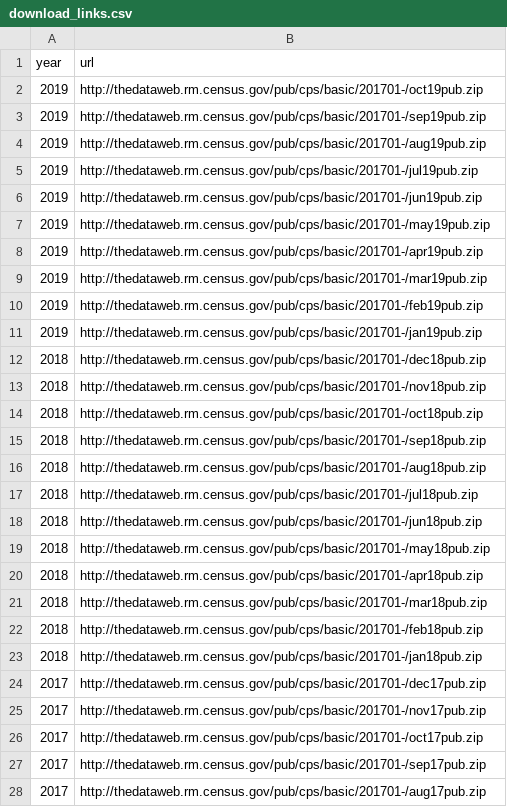
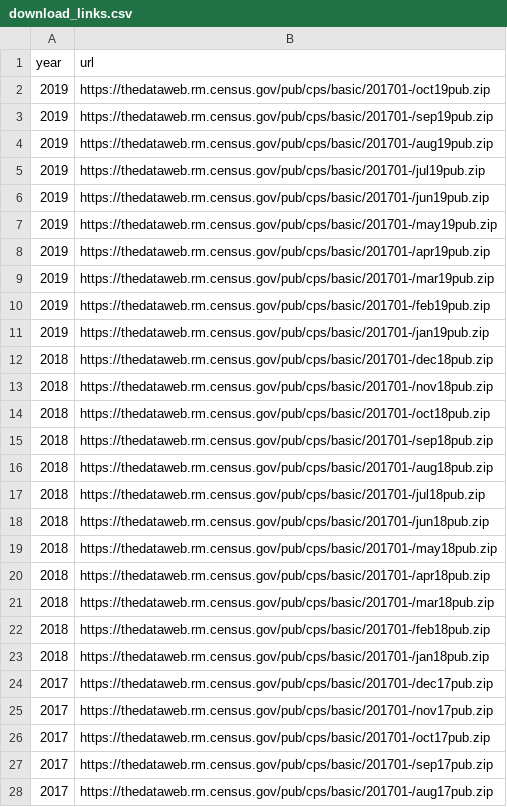
Before and after one commit to mthelm85/CurrentPopulationSurvey.jl, a CSV file: data/download_links.csv, drawn as a sheet; only a part is shown; the diff covers the shown part only.

Commit message:
changed http to https

```diff
--- a/data/download_links.csv
+++ b/data/download_links.csv
@@ -1,28 +1,28 @@
 year,url
-2019,http://thedataweb.rm.census.gov/pub/cps/basic/201701-/oct19pub.zip
-2019,http://thedataweb.rm.census.gov/pub/cps/basic/201701-/sep19pub.zip
-2019,http://thedataweb.rm.census.gov/pub/cps/basic/201701-/aug19pub.zip
-2019,http://thedataweb.rm.census.gov/pub/cps/basic/201701-/jul19pub.zip
-2019,http://thedataweb.rm.census.gov/pub/cps/basic/201701-/jun19pub.zip
-2019,http://thedataweb.rm.census.gov/pub/cps/basic/201701-/may19pub.zip
-2019,http://thedataweb.rm.census.gov/pub/cps/basic/201701-/apr19pub.zip
-2019,http://thedataweb.rm.census.gov/pub/cps/basic/201701-/mar19pub.zip
-2019,http://thedataweb.rm.census.gov/pub/cps/basic/201701-/feb19pub.zip
-2019,http://thedataweb.rm.census.gov/pub/cps/basic/201701-/jan19pub.zip
-2018,http://thedataweb.rm.census.gov/pub/cps/basic/201701-/dec18pub.zip
-2018,http://thedataweb.rm.census.gov/pub/cps/basic/201701-/nov18pub.zip
-2018,http://thedataweb.rm.census.gov/pub/cps/basic/201701-/oct18pub.zip
-2018,http://thedataweb.rm.census.gov/pub/cps/basic/201701-/sep18pub.zip
-2018,http://thedataweb.rm.census.gov/pub/cps/basic/201701-/aug18pub.zip
-2018,http://thedataweb.rm.census.gov/pub/cps/basic/201701-/jul18pub.zip
-2018,http://thedataweb.rm.census.gov/pub/cps/basic/201701-/jun18pub.zip
-2018,http://thedataweb.rm.census.gov/pub/cps/basic/201701-/may18pub.zip
-2018,http://thedataweb.rm.census.gov/pub/cps/basic/201701-/apr18pub.zip
-2018,http://thedataweb.rm.census.gov/pub/cps/basic/201701-/mar18pub.zip
-2018,http://thedataweb.rm.census.gov/pub/cps/basic/201701-/feb18pub.zip
-2018,http://thedataweb.rm.census.gov/pub/cps/basic/201701-/jan18pub.zip
-2017,http://thedataweb.rm.census.gov/pub/cps/basic/201701-/dec17pub.zip
-2017,http://thedataweb.rm.census.gov/pub/cps/basic/201701-/nov17pub.zip
-2017,http://thedataweb.rm.census.gov/pub/cps/basic/201701-/oct17pub.zip
-2017,http://thedataweb.rm.census.gov/pub/cps/basic/201701-/sep17pub.zip
-2017,http://thedataweb.rm.census.gov/pub/cps/basic/201701-/aug17pub.zip
+2019,https://thedataweb.rm.census.gov/pub/cps/basic/201701-/oct19pub.zip
+2019,https://thedataweb.rm.census.gov/pub/cps/basic/201701-/sep19pub.zip
+2019,https://thedataweb.rm.census.gov/pub/cps/basic/201701-/aug19pub.zip
+2019,https://thedataweb.rm.census.gov/pub/cps/basic/201701-/jul19pub.zip
+2019,https://thedataweb.rm.census.gov/pub/cps/basic/201701-/jun19pub.zip
+2019,https://thedataweb.rm.census.gov/pub/cps/basic/201701-/may19pub.zip
+2019,https://thedataweb.rm.census.gov/pub/cps/basic/201701-/apr19pub.zip
+2019,https://thedataweb.rm.census.gov/pub/cps/basic/201701-/mar19pub.zip
+2019,https://thedataweb.rm.census.gov/pub/cps/basic/201701-/feb19pub.zip
+2019,https://thedataweb.rm.census.gov/pub/cps/basic/201701-/jan19pub.zip
+2018,https://thedataweb.rm.census.gov/pub/cps/basic/201701-/dec18pub.zip
+2018,https://thedataweb.rm.census.gov/pub/cps/basic/201701-/nov18pub.zip
+2018,https://thedataweb.rm.census.gov/pub/cps/basic/201701-/oct18pub.zip
+2018,https://thedataweb.rm.census.gov/pub/cps/basic/201701-/sep18pub.zip
+2018,https://thedataweb.rm.census.gov/pub/cps/basic/201701-/aug18pub.zip
+2018,https://thedataweb.rm.census.gov/pub/cps/basic/201701-/jul18pub.zip
+2018,https://thedataweb.rm.census.gov/pub/cps/basic/201701-/jun18pub.zip
+2018,https://thedataweb.rm.census.gov/pub/cps/basic/201701-/may18pub.zip
+2018,https://thedataweb.rm.census.gov/pub/cps/basic/201701-/apr18pub.zip
+2018,https://thedataweb.rm.census.gov/pub/cps/basic/201701-/mar18pub.zip
+2018,https://thedataweb.rm.census.gov/pub/cps/basic/201701-/feb18pub.zip
+2018,https://thedataweb.rm.census.gov/pub/cps/basic/201701-/jan18pub.zip
+2017,https://thedataweb.rm.census.gov/pub/cps/basic/201701-/dec17pub.zip
+2017,https://thedataweb.rm.census.gov/pub/cps/basic/201701-/nov17pub.zip
+2017,https://thedataweb.rm.census.gov/pub/cps/basic/201701-/oct17pub.zip
+2017,https://thedataweb.rm.census.gov/pub/cps/basic/201701-/sep17pub.zip
+2017,https://thedataweb.rm.census.gov/pub/cps/basic/201701-/aug17pub.zip
```
Also changed, not shown: 55 edited cells elsewhere in this file.
